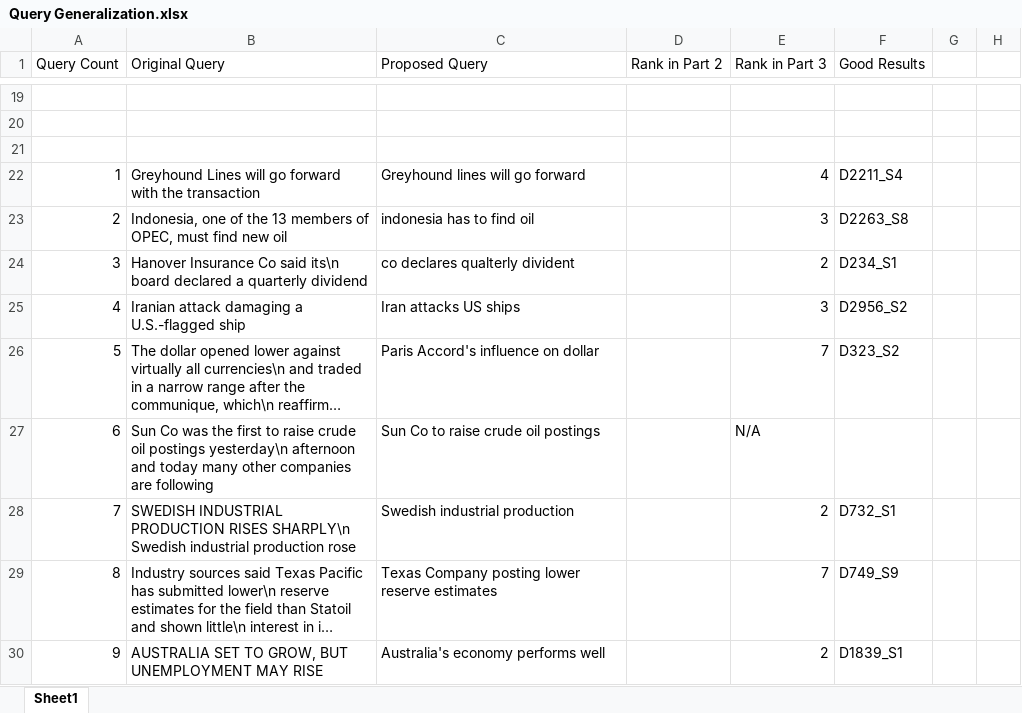
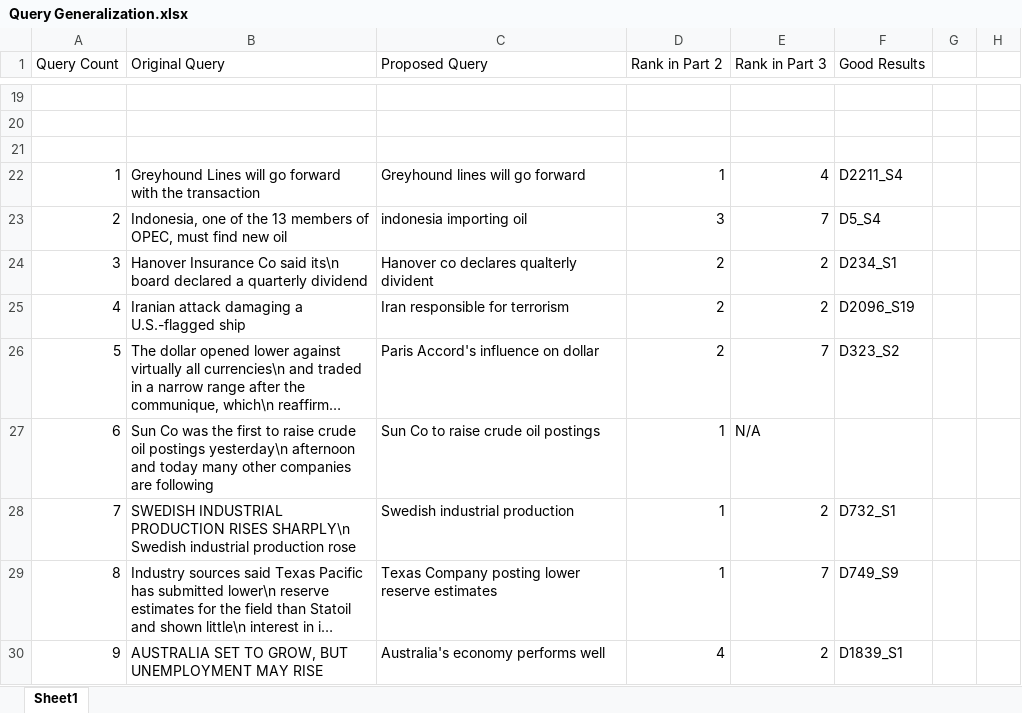
Before and after one commit to amit-dat/nlp-proj, an Excel workbook: Query Generalization.xlsx, sheet Sheet1, drawn as a sheet; only a part is shown, gaps mark what is left out; long unchanged cells end in …; values as stored, in another font and other column widths than the file's, no borders; removed rows and columns are numbered as before the commit, all else as after; the diff names each change by its address in the sheet, - before the commit and + after, or states it on an @@ line.

Commit message:
Update Query Generalization

```diff
--- a/Query Generalization.xlsx (sheet Sheet1)
+++ b/Query Generalization.xlsx (sheet Sheet1)
-D22 (Rank in Part 2): (empty)
+D22 (Rank in Part 2): 1
-row 23: 2 | Indonesia, one of the 13 members of OPEC, must find new oil | indonesia has to find oil |  | 3 | D2263_S8
+row 23: 2 | Indonesia, one of the 13 members of OPEC, must find new oil | indonesia importing oil | 3 | 7 | D5_S4
-C24 (Proposed Query): co declares qualterly divident
+C24 (Proposed Query): Hanover co declares qualterly divident
-D24 (Rank in Part 2): (empty)
+D24 (Rank in Part 2): 2
-row 25: 4 | Iranian attack damaging a U.S.-flagged ship | Iran attacks US ships |  | 3 | D2956_S2
+row 25: 4 | Iranian attack damaging a U.S.-flagged ship | Iran responsible for terrorism | 2 | 2 | D2096_S19
-D26 (Rank in Part 2): (empty)
+D26 (Rank in Part 2): 2
-D27:D29 (Rank in Part 2): (empty)
+D27:D29 (Rank in Part 2): 1
-D30 (Rank in Part 2): (empty)
+D30 (Rank in Part 2): 4
```
